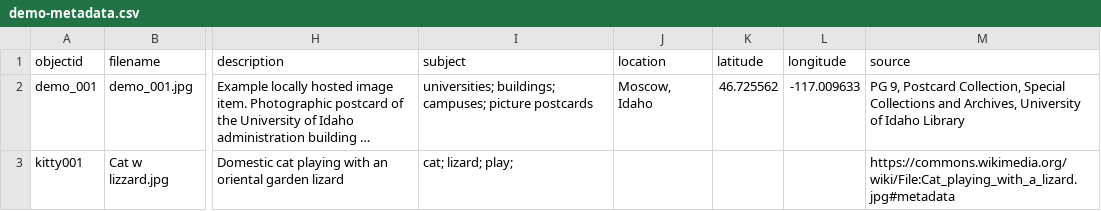
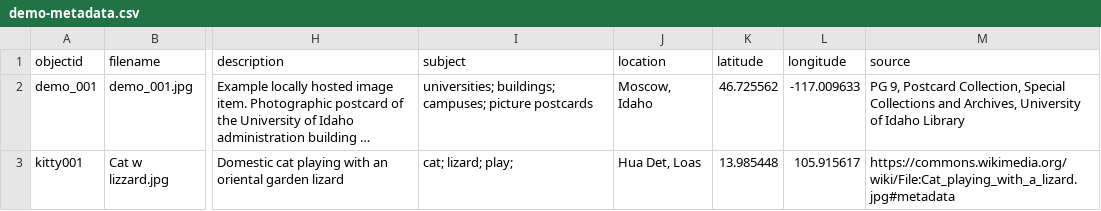
Before and after one commit to gshumlansky/COM541-collectionbuilder, a CSV file: _data/demo-metadata.csv, drawn as a sheet; only a part is shown, gaps mark what is left out; long unchanged cells end in …; the diff names each change by its address in the sheet, - before the commit and + after, or states it on an @@ line.

Commit message:
Add files via upload

```diff
--- a/_data/demo-metadata.csv
+++ b/_data/demo-metadata.csv
-J3 (location): (empty)
+J3 (location): Hua Det, Loas
-K3 (latitude): (empty)
+K3 (latitude): 13.985448
-L3 (longitude): (empty)
+L3 (longitude): 105.915617
```
